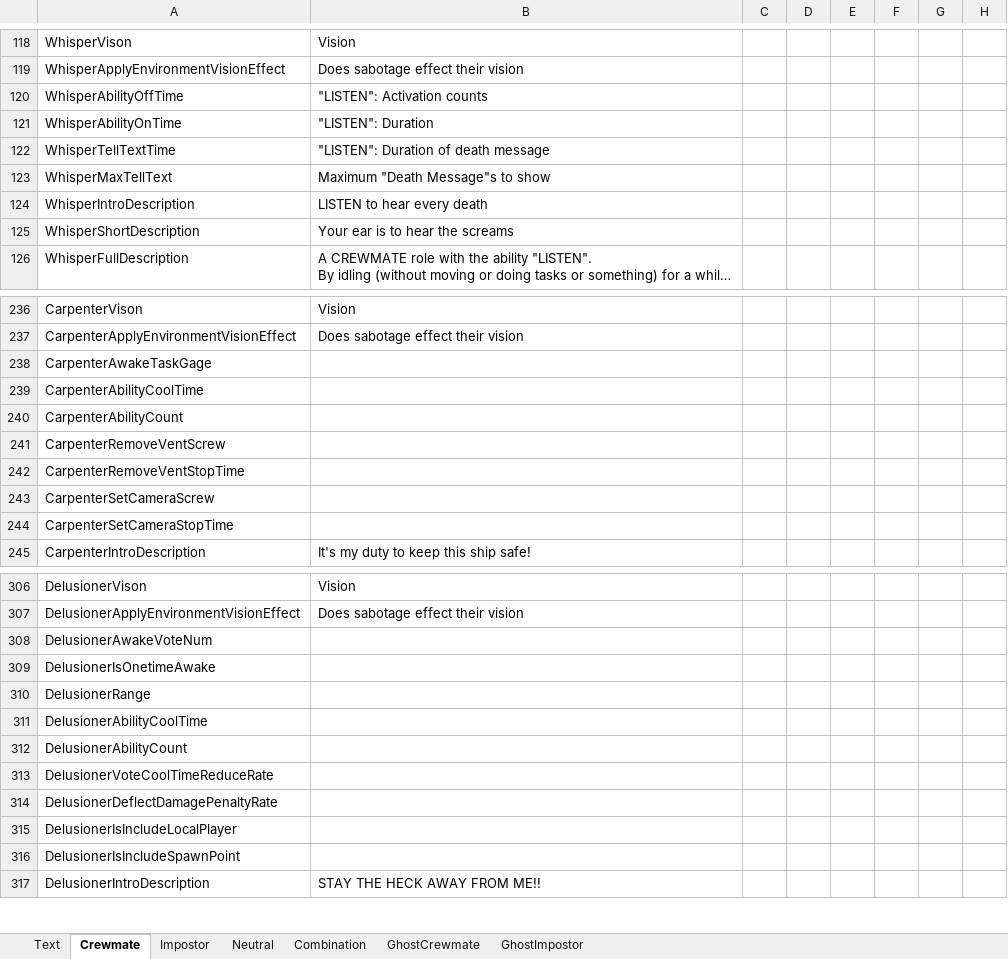
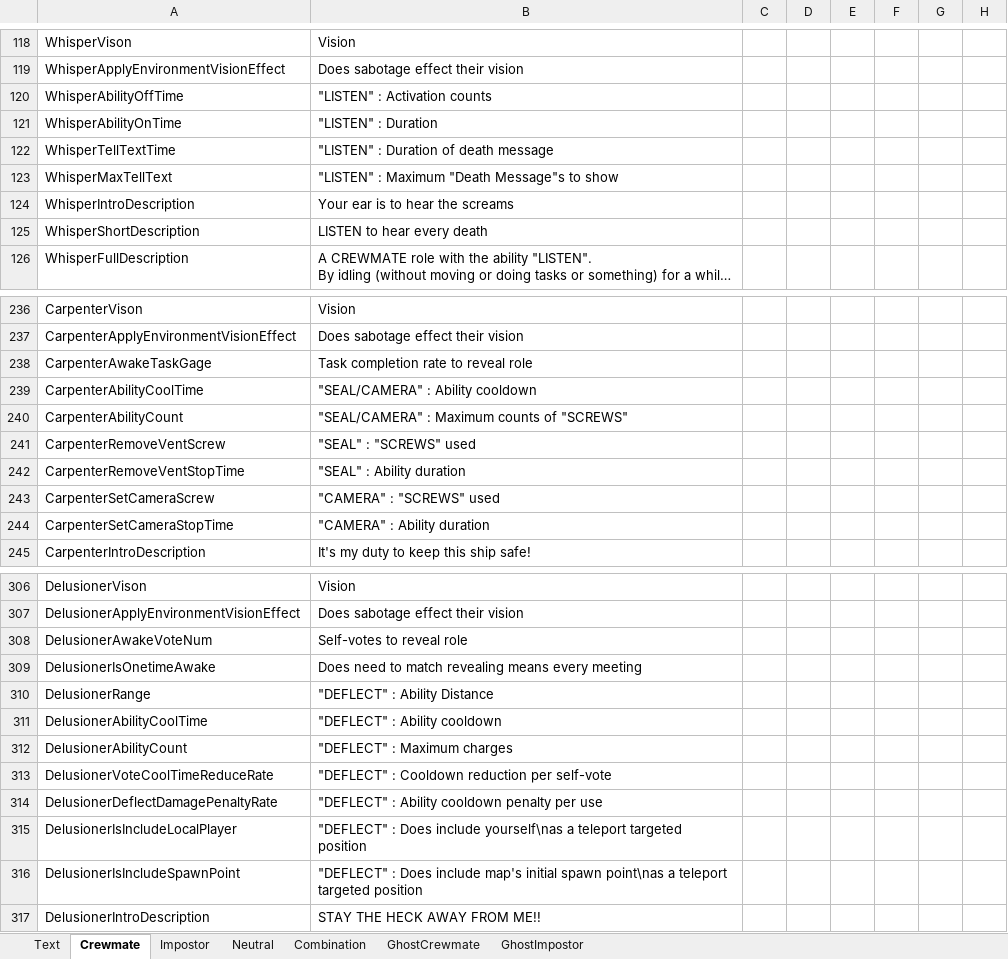
Before and after one commit to yukieiji/ExtremeRoles, an Excel workbook: ExtremeRolesTransData.xlsx, sheet Crewmate, drawn as a sheet; only a part is shown, gaps mark what is left out; long unchanged cells end in …; values as stored, in another font and other column widths than the file's, no borders; the diff covers the shown part only; the diff names each change by its address in the sheet, - before the commit and + after, or states it on an @@ line.

Commit message:
Fix: Changing translations to match vanilla / others

```diff
--- a/ExtremeRolesTransData.xlsx (sheet Crewmate)
+++ b/ExtremeRolesTransData.xlsx (sheet Crewmate)
-B120: "LISTEN": Activation counts
+B120: "LISTEN" : Activation counts
-B121: "LISTEN": Duration
+B121: "LISTEN" : Duration
-B122: "LISTEN": Duration of death message
+B122: "LISTEN" : Duration of death message
-B123: Maximum "Death Message"s to show
+B123: "LISTEN" : Maximum "Death Message"s to show
-B124: LISTEN to hear every death
+B124: Your ear is to hear the screams
-B125: Your ear is to hear the screams
+B125: LISTEN to hear every death
-B238: (empty)
+B238: Task completion rate to reveal role
-B239: (empty)
+B239: "SEAL/CAMERA" : Ability cooldown
-B240: (empty)
+B240: "SEAL/CAMERA" : Maximum counts of "SCREWS"
-B241: (empty)
+B241: "SEAL" : "SCREWS" used
-B242: (empty)
+B242: "SEAL" : Ability duration
-B243: (empty)
+B243: "CAMERA" : "SCREWS" used
-B244: (empty)
+B244: "CAMERA" : Ability duration
-B308: (empty)
+B308: Self-votes to reveal role
-B309: (empty)
+B309: Does need to match revealing means every meeting
-B310: (empty)
+B310: "DEFLECT" : Ability Distance
-B311: (empty)
+B311: "DEFLECT" : Ability cooldown
-B312: (empty)
+B312: "DEFLECT" : Maximum charges
-B313: (empty)
+B313: "DEFLECT" : Cooldown reduction per self-vote
-B314: (empty)
+B314: "DEFLECT" : Ability cooldown penalty per use
-B315: (empty)
+B315: "DEFLECT" : Does include yourself\nas a teleport targeted position
-B316: (empty)
+B316: "DEFLECT" : Does include map's initial spawn point\nas a teleport targeted position
```
Also changed, not shown: 55 edited cells elsewhere in this sheet, sheet Impostor, sheet Neutral, sheet Combination, sheet Text.
